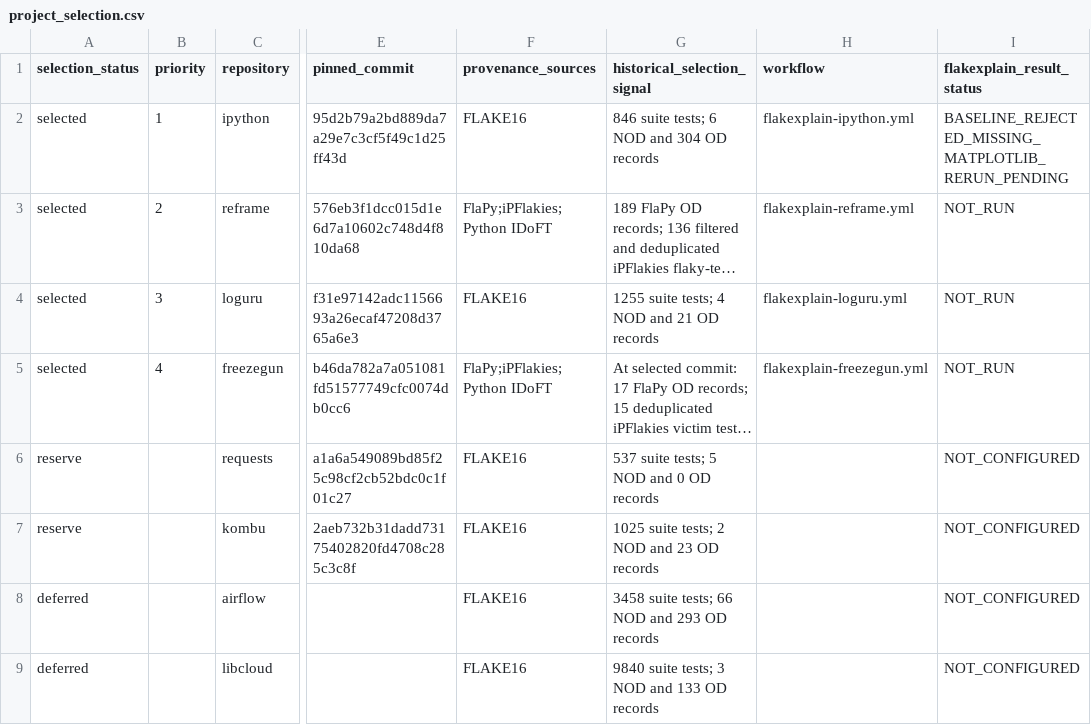
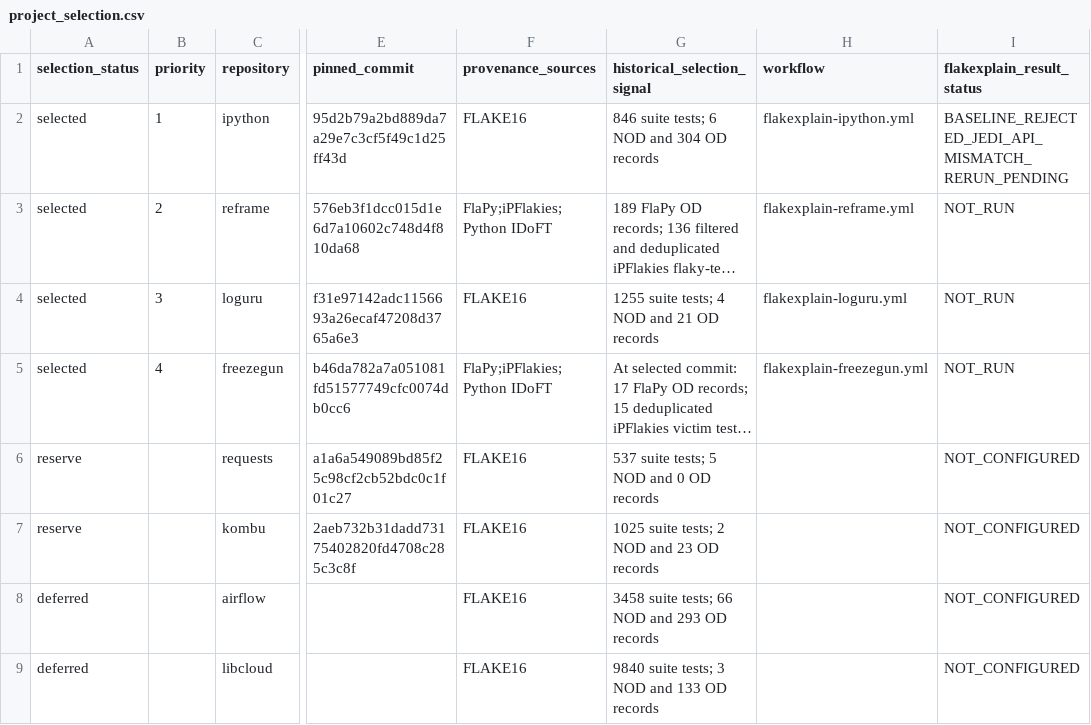
Before and after one commit to Nandinipatil1410/FlakeXplain, a CSV file: project_selection.csv, drawn as a sheet; only a part is shown, gaps mark what is left out; long unchanged cells end in …; the diff names each change by its address in the sheet, - before the commit and + after, or states it on an @@ line.

Commit message:
Pin IPython Jedi compatibility dependencies

```diff
--- a/project_selection.csv
+++ b/project_selection.csv
-I2 (flakexplain_result_status): BASELINE_REJECTED_MISSING_MATPLOTLIB_RERUN_PENDING
+I2 (flakexplain_result_status): BASELINE_REJECTED_JEDI_API_MISMATCH_RERUN_PENDING
```
Also changed, not shown: 4 other files.
